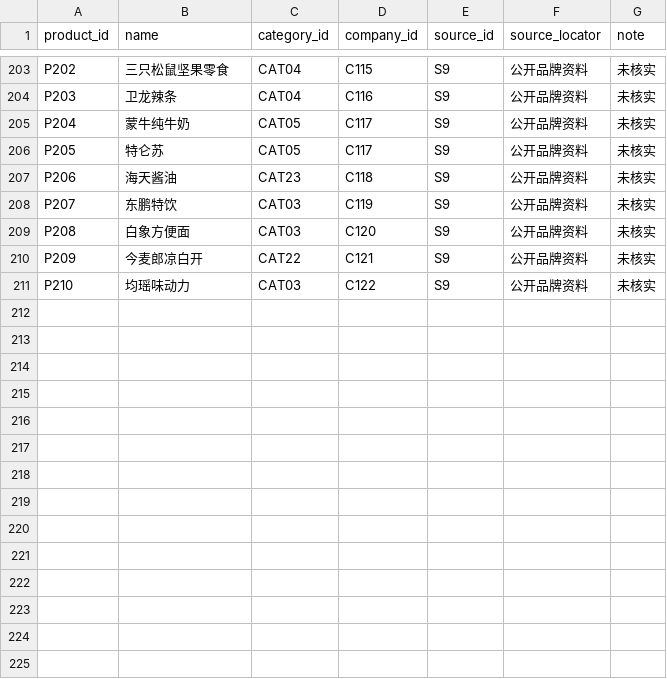
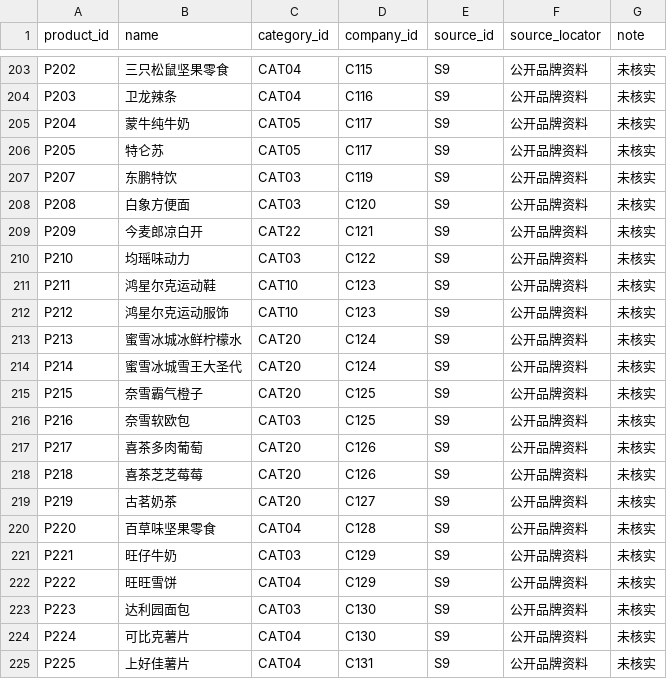
Before and after one commit to Olipias/dhg508-workspace, a CSV file: assignments/week-04/data/products.csv, drawn as a sheet; only a part is shown, gaps mark what is left out; the diff covers the shown part only.

```diff
--- a/assignments/week-04/data/products.csv
+++ b/assignments/week-04/data/products.csv
@@ -206,3 +206,2 @@ P204,蒙牛纯牛奶,CAT05,C117,S9,公开品牌资料,未核实
 P205,特仑苏,CAT05,C117,S9,公开品牌资料,未核实
-P206,海天酱油,CAT23,C118,S9,公开品牌资料,未核实
 P207,东鹏特饮,CAT03,C119,S9,公开品牌资料,未核实
@@ -211 +210,16 @@ P209,今麦郎凉白开,CAT22,C121,S9,公开品牌资料,未核实
 P210,均瑶味动力,CAT03,C122,S9,公开品牌资料,未核实
+P211,鸿星尔克运动鞋,CAT10,C123,S9,公开品牌资料,未核实
+P212,鸿星尔克运动服饰,CAT10,C123,S9,公开品牌资料,未核实
+P213,蜜雪冰城冰鲜柠檬水,CAT20,C124,S9,公开品牌资料,未核实
+P214,蜜雪冰城雪王大圣代,CAT20,C124,S9,公开品牌资料,未核实
+P215,奈雪霸气橙子,CAT20,C125,S9,公开品牌资料,未核实
+P216,奈雪软欧包,CAT03,C125,S9,公开品牌资料,未核实
+P217,喜茶多肉葡萄,CAT20,C126,S9,公开品牌资料,未核实
+P218,喜茶芝芝莓莓,CAT20,C126,S9,公开品牌资料,未核实
+P219,古茗奶茶,CAT20,C127,S9,公开品牌资料,未核实
+P220,百草味坚果零食,CAT04,C128,S9,公开品牌资料,未核实
+P221,旺仔牛奶,CAT03,C129,S9,公开品牌资料,未核实
+P222,旺旺雪饼,CAT04,C129,S9,公开品牌资料,未核实
+P223,达利园面包,CAT03,C130,S9,公开品牌资料,未核实
+P224,可比克薯片,CAT04,C130,S9,公开品牌资料,未核实
+P225,上好佳薯片,CAT04,C131,S9,公开品牌资料,未核实
```
Also changed, not shown: 12 added rows elsewhere in this file, assignments/week-04/data/categories.csv, assignments/week-04/data/cities.csv, 7 other files.
